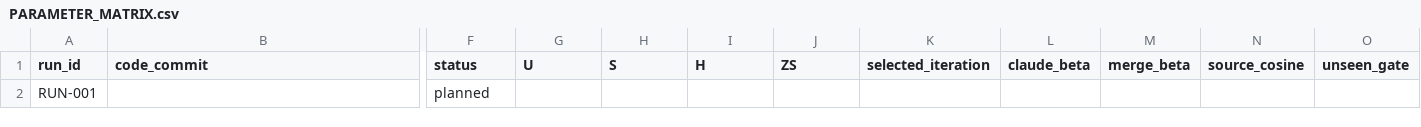
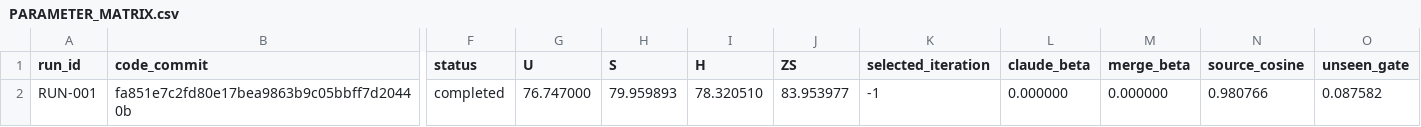
Before and after one commit to GetlotMoney/gzsl-paper, a CSV file: experiments/v2/innovation/INNOVATION-060_magt/PARAMETER_MATRIX.csv, drawn as a sheet; only a part is shown, gaps mark what is left out; the diff covers the shown part only; the diff names each change by its address in the sheet, - before the commit and + after, or states it on an @@ line.

Commit message:
record multi-source gate stop-loss

```diff
--- a/experiments/v2/innovation/INNOVATION-060_magt/PARAMETER_MATRIX.csv
+++ b/experiments/v2/innovation/INNOVATION-060_magt/PARAMETER_MATRIX.csv
-B2 (code_commit): (empty)
+B2 (code_commit): fa851e7c2fd80e17bea9863b9c05bbff7d20440b
-F2 (status): planned
+F2 (status): completed
-G2 (U): (empty)
+G2 (U): 76.747000
-H2 (S): (empty)
+H2 (S): 79.959893
-I2 (H): (empty)
+I2 (H): 78.320510
-J2 (ZS): (empty)
+J2 (ZS): 83.953977
-K2 (selected_iteration): (empty)
+K2 (selected_iteration): -1
-L2 (claude_beta): (empty)
+L2 (claude_beta): 0.000000
-M2 (merge_beta): (empty)
+M2 (merge_beta): 0.000000
-N2 (source_cosine): (empty)
+N2 (source_cosine): 0.980766
-O2 (unseen_gate): (empty)
+O2 (unseen_gate): 0.087582
```
Also changed, not shown: 1 edited cell elsewhere in this file, 7 other files.
